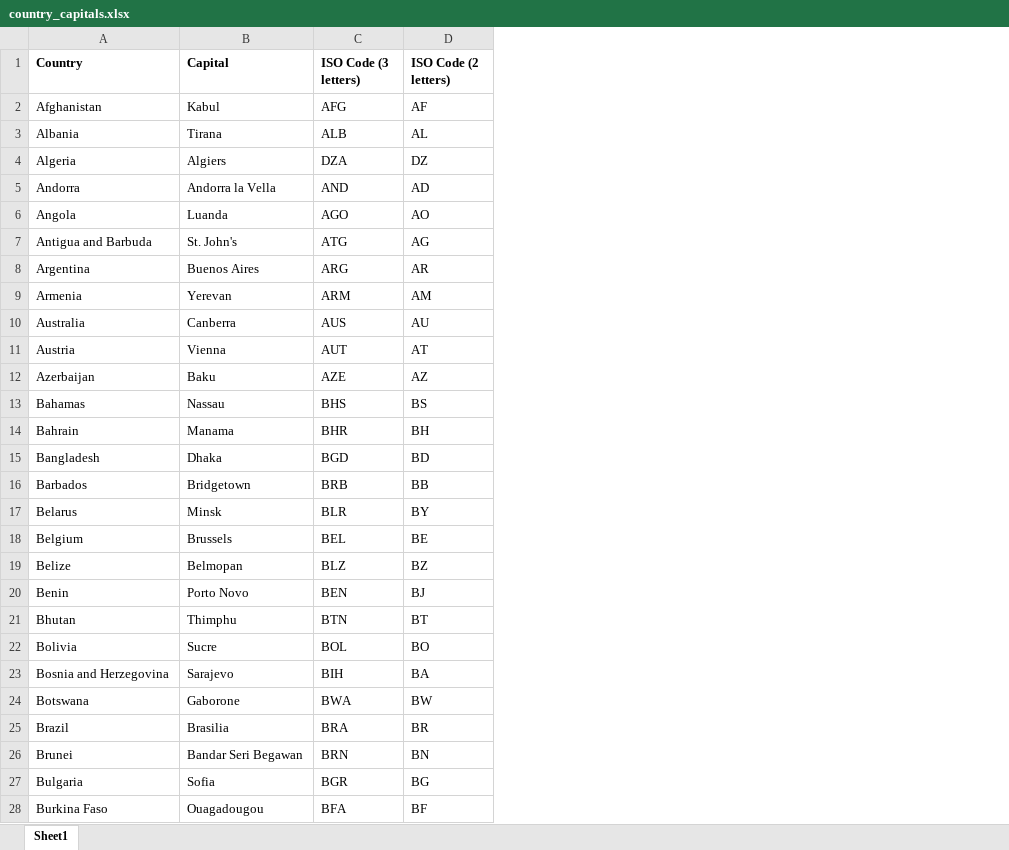
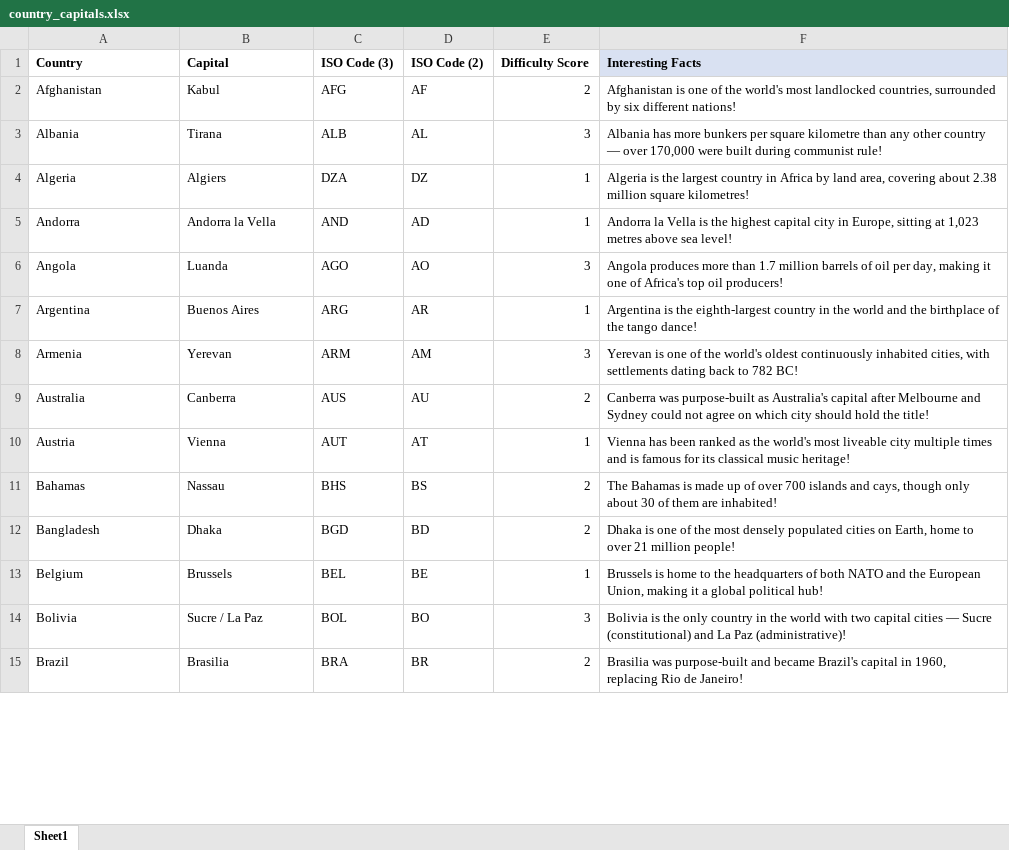
Before and after one commit to topsecurityaccount/2026-DONTTELLANYONE, an Excel workbook: country_capitals.xlsx, sheet Sheet1, drawn as a sheet; only a part is shown; values as stored, in another font and other column widths than the file's, no borders; removed rows and columns are numbered as before the commit, all else as after; the diff covers the shown part only; the diff names each change by its address in the sheet, - before the commit and + after, or states it on an @@ line.

```diff
--- a/country_capitals.xlsx (sheet Sheet1)
+++ b/country_capitals.xlsx (sheet Sheet1)
+column E (Difficulty Score), rows 2-15: 2 | 3 | 1 | 1 | 3 | 1 | 3 | 2 | 1 | 2 | 2 | 1 | 3 | 2
+column F (Interesting Facts), rows 2-15: Afghanistan is one of the world's most landlocked countries, surrounded by six different nations! | Albania has more bunkers per square kilometre than any other country — over 170,000 were built during communist rule! | Algeria is the largest country in Africa by land area, covering about 2.38 million square kilometres! | Andorra la Vella is the highest capital city in Europe, sitting at 1,023 metres above sea level! | Angola produces more than 1.7 million barrels of oil per day, making it one of Africa's top oil producers! | Argentina is the eighth-largest country in the world and the birthplace of the tango dance! | Yerevan is one of the world's oldest continuously inhabited cities, with settlements dating back to 782 BC! | Canberra was purpose-built as Australia's capital after Melbourne and Sydney could not agree on which city should hold the title! | Vienna has been ranked as the world's most liveable city multiple times and is famous for its classical music heritage! | The Bahamas is made up of over 700 islands and cays, though only about 30 of them are inhabited! | Dhaka is one of the most densely populated cities on Earth, home to over 21 million people! | Brussels is home to the headquarters of both NATO and the European Union, making it a global political hub! | Bolivia is the only country in the world with two capital cities — Sucre (constitutional) and La Paz (administrative)! | Brasilia was purpose-built and became Brazil's capital in 1960, replacing Rio de Janeiro!
-C1: ISO Code (3 letters)
+C1: ISO Code (3)
-D1: ISO Code (2 letters)
+D1: ISO Code (2)
-row 7: Antigua and Barbuda | St. John's | ATG | AG
-row 12: Azerbaijan | Baku | AZE | AZ
-row 14: Bahrain | Manama | BHR | BH
-row 16: Barbados | Bridgetown | BRB | BB
-row 17: Belarus | Minsk | BLR | BY
-row 19: Belize | Belmopan | BLZ | BZ
-row 20: Benin | Porto Novo | BEN | BJ
-row 21: Bhutan | Thimphu | BTN | BT
-B14 (Capital): Sucre
+B14 (Capital): Sucre / La Paz
-row 23: Bosnia and Herzegovina | Sarajevo | BIH | BA
-row 24: Botswana | Gaborone | BWA | BW
-row 26: Brunei | Bandar Seri Begawan | BRN | BN
-row 27: Bulgaria | Sofia | BGR | BG
-row 28: Burkina Faso | Ouagadougou | BFA | BF
```
Also changed, not shown: 39 added rows, 26 removed rows and 3 edited cells elsewhere in this sheet, 3 other files.
